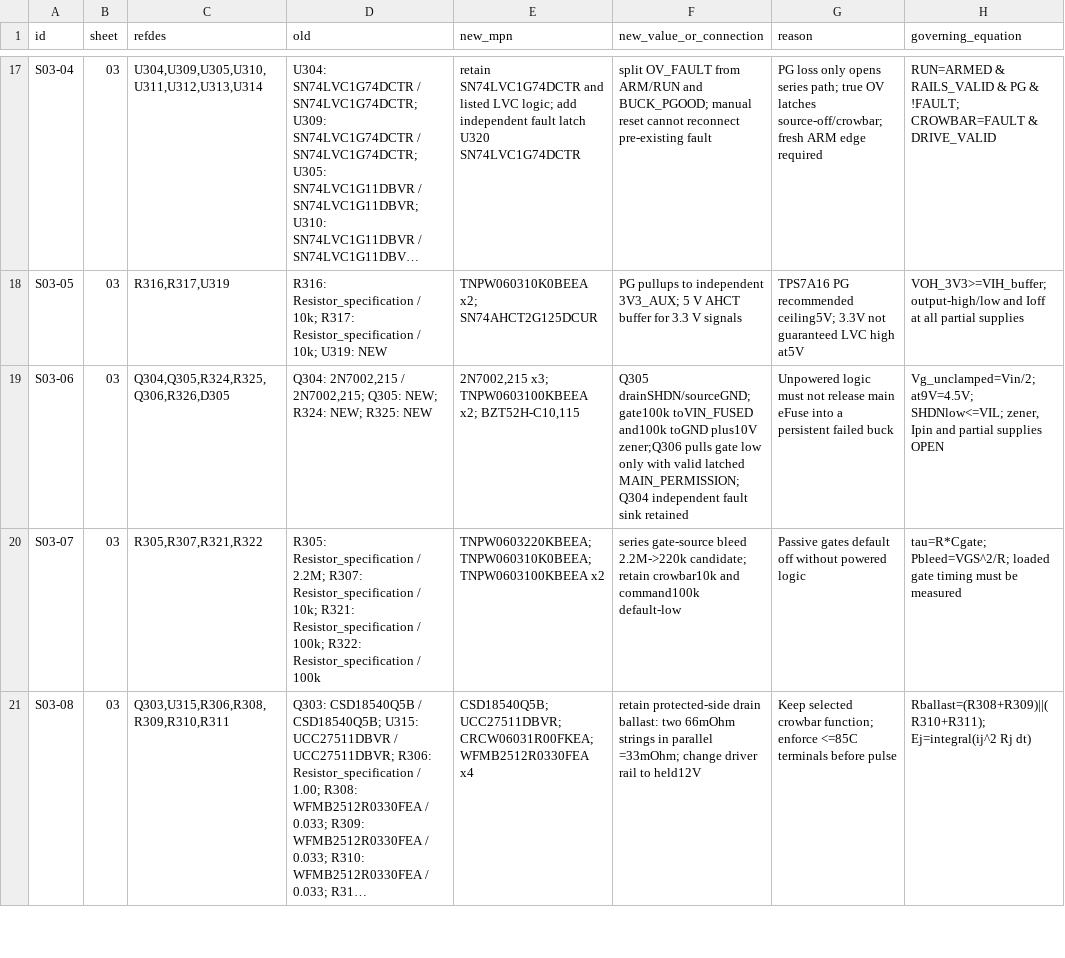
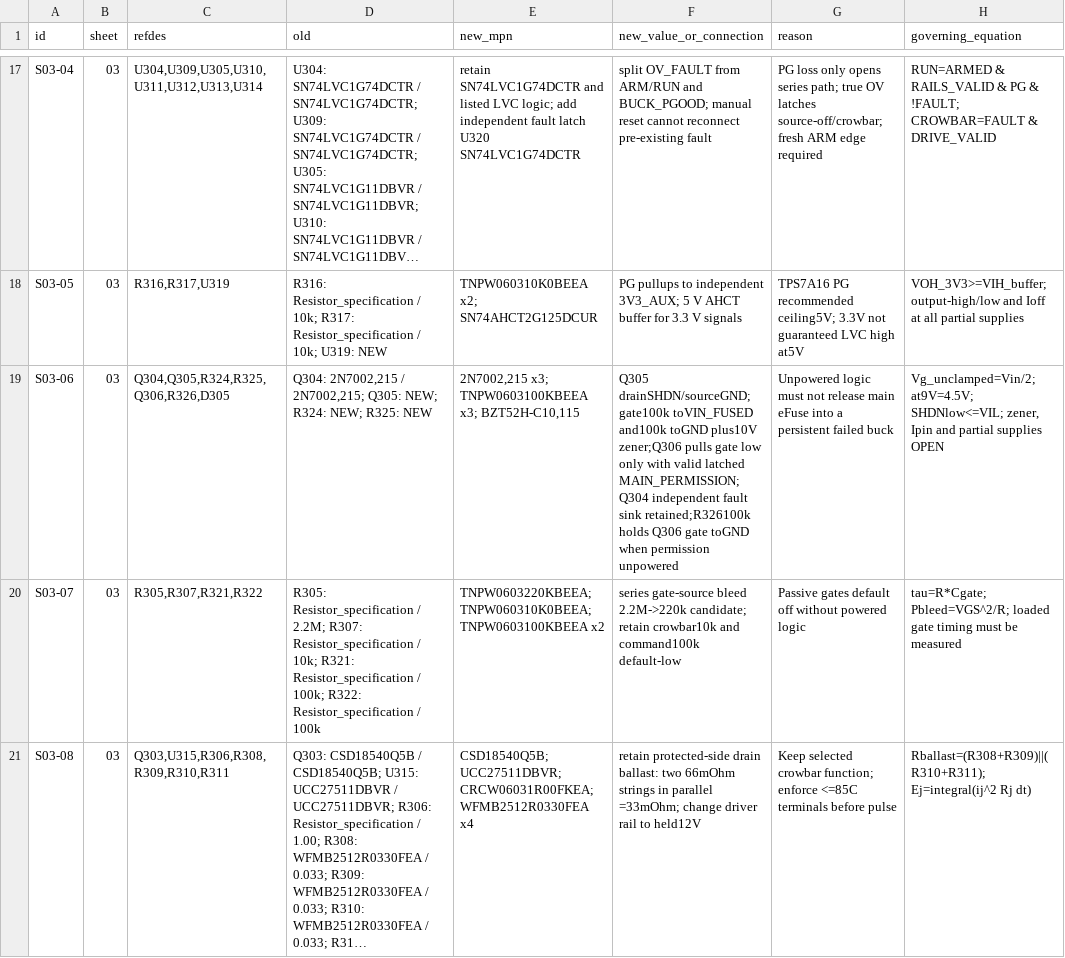
Before and after one commit to KaiserRichard/edge-ai-smart-power-module, a CSV file: docs/evidence/r2/gate4a/FREEZE_BOM.csv, drawn as a sheet; only a part is shown, gaps mark what is left out; long unchanged cells end in …; the diff names each change by its address in the sheet, - before the commit and + after, or states it on an @@ line.

Commit message:
docs: publish Gate4a blocked freeze verdict and owner report

```diff
--- a/docs/evidence/r2/gate4a/FREEZE_BOM.csv
+++ b/docs/evidence/r2/gate4a/FREEZE_BOM.csv
-E19 (new_mpn): …x3; TNPW0603100KBEEA x2; BZT52H-C10,115
+E19 (new_mpn): …x3; TNPW0603100KBEEA x3; BZT52H-C10,115
-F19 (new_value_or_connection): …fault sink retained
+F19 (new_value_or_connection): …fault sink retained;R326100k holds Q306 gate toGND when permission unpowered
```
Also changed, not shown: 7 other files.
